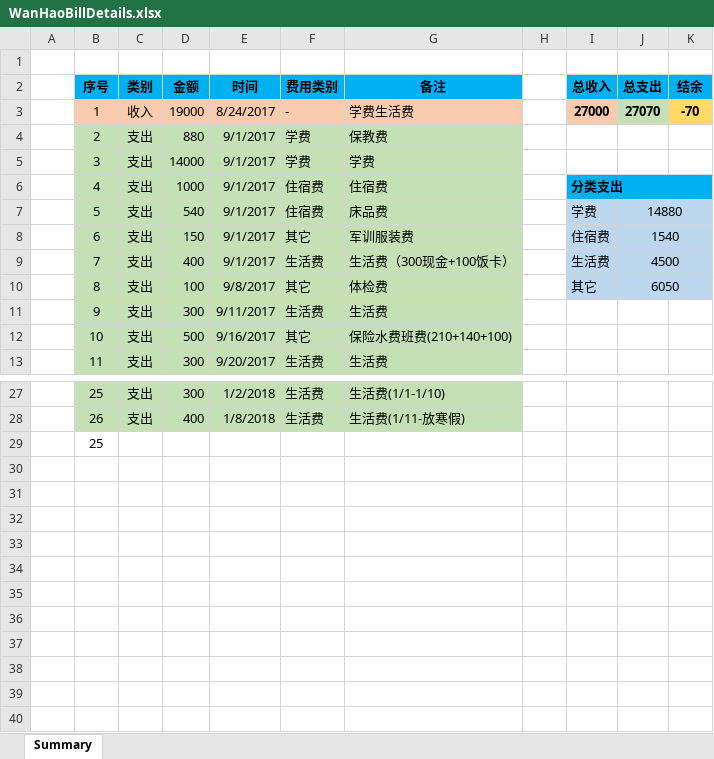
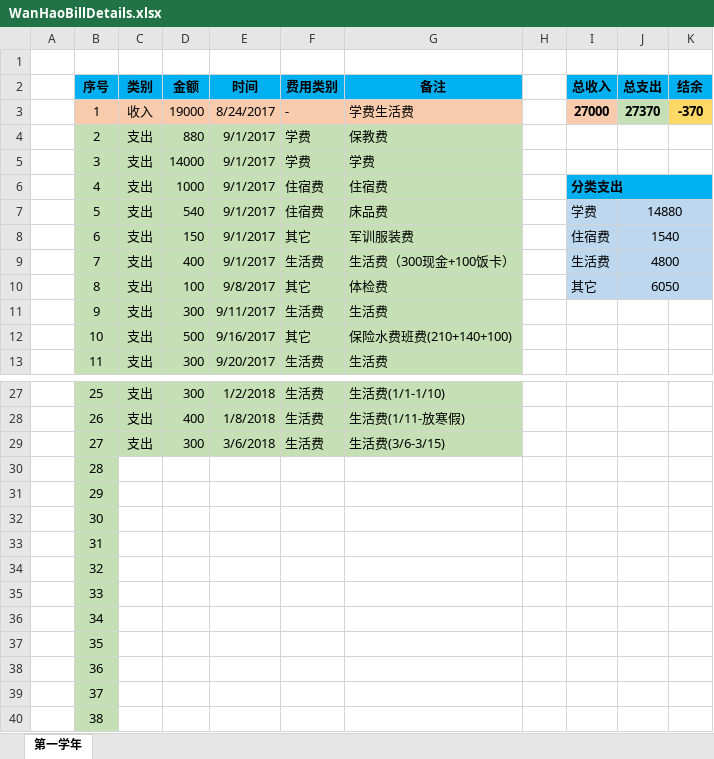
Before and after one commit to Wongfu/WanhaoBillDetails, an Excel workbook: WanHaoBillDetails.xlsx, sheet 第一学年, drawn as a sheet; only a part is shown, gaps mark what is left out; values as stored, in another font and other column widths than the file's, no borders; addresses are those after the commit; the diff names each change by its address in the sheet, - before the commit and + after, or states it on an @@ line.

Commit message:
Update on 2018-03-06, 支出生活费300

```diff
--- a/WanHaoBillDetails.xlsx (sheet 第一学年)
+++ b/WanHaoBillDetails.xlsx (sheet 第一学年)
-sheet tab: Summary
+sheet tab: 第一学年
-J3 (总支出): 27070
+J3 (总支出): 27370
-K3 (结余): -70
+K3 (结余): -370
-J9 (总支出): 4500
+J9 (总支出): 4800
+row 29:  | 27 | 支出 | 300 | 3/6/2018 | 生活费 | 生活费(3/6-3/15)
-B30 (序号): 25
+B30 (序号): 28
-B30 fill: none
+B30 fill: #C5E0B4
+row 31:  | 29
+row 32:  | 30
+row 33:  | 31
+row 34:  | 32
+row 35:  | 33
+row 36:  | 34
+row 37:  | 35
+row 38:  | 36
+row 39:  | 37
+row 40:  | 38
```
